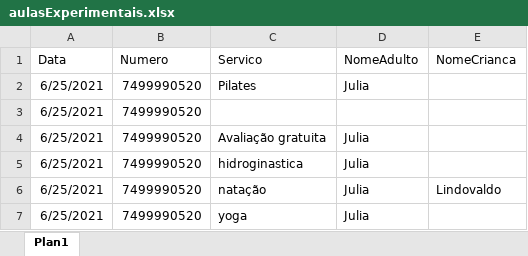
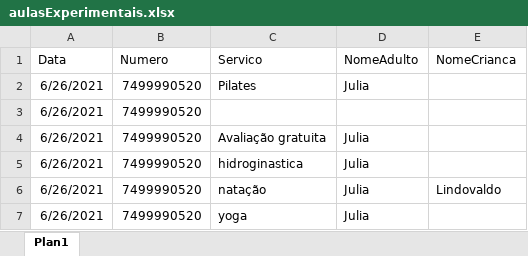
Before and after one commit to nanotecnologista/bot-zap-livre, an Excel workbook: planilha/aulasExperimentais.xlsx, sheet Plan1, drawn as a sheet; values as stored, in another font and other column widths than the file's, no borders; the diff names each change by its address in the sheet, - before the commit and + after, or states it on an @@ line.

```diff
--- a/planilha/aulasExperimentais.xlsx (sheet Plan1)
+++ b/planilha/aulasExperimentais.xlsx (sheet Plan1)
-A2:A7 (Data): 6/25/2021
+A2:A7 (Data): 6/26/2021
```
Also changed, not shown: planilha/mensagemPersonalizada.xlsx, 17 other files.
